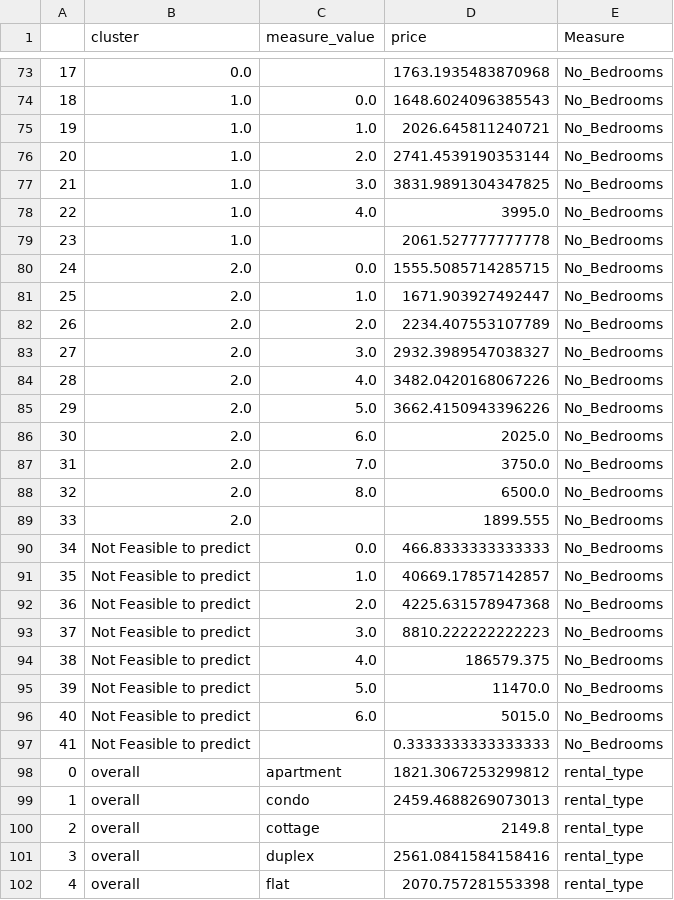
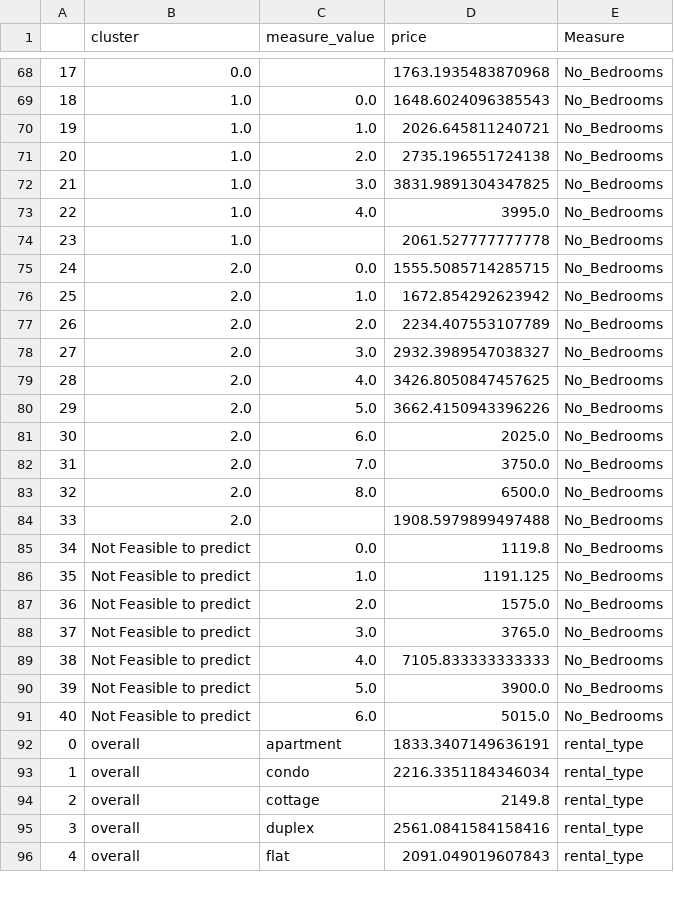
Before and after one commit to McGlash/Toronto_Rental_ML, a CSV file: Data/Rental_Data/ClusteAgg.csv, drawn as a sheet; only a part is shown, gaps mark what is left out; removed rows and columns are numbered as before the commit, all else as after; the diff covers the shown part only; the diff names each change by its address in the sheet, - before the commit and + after, or states it on an @@ line.

```diff
--- a/Data/Rental_Data/ClusteAgg.csv
+++ b/Data/Rental_Data/ClusteAgg.csv
@@ column A renumbered between rows 12 and 132 @@
-D71 (price): 2741.4539190353144
+D71 (price): 2735.196551724138
-D76 (price): 1671.903927492447
+D76 (price): 1672.854292623942
-D79 (price): 3482.0420168067226
+D79 (price): 3426.8050847457625
-D84 (price): 1899.555
+D84 (price): 1908.5979899497488
-D85 (price): 466.8333333333333
+D85 (price): 1119.8
-D86 (price): 40669.17857142857
+D86 (price): 1191.125
-D87 (price): 4225.631578947368
+D87 (price): 1575.0
-D88 (price): 8810.222222222223
+D88 (price): 3765.0
-D89 (price): 186579.375
+D89 (price): 7105.833333333333
-D90 (price): 11470.0
+D90 (price): 3900.0
-row 97: 41 | Not Feasible to predict |  | 0.3333333333333333 | No_Bedrooms
-D92 (price): 1821.3067253299812
+D92 (price): 1833.3407149636191
-D93 (price): 2459.4688269073013
+D93 (price): 2216.3351184346034
-D96 (price): 2070.757281553398
+D96 (price): 2091.049019607843
```
Also changed, not shown: 6 removed rows and 52 edited cells elsewhere in this file, 12 other files.
